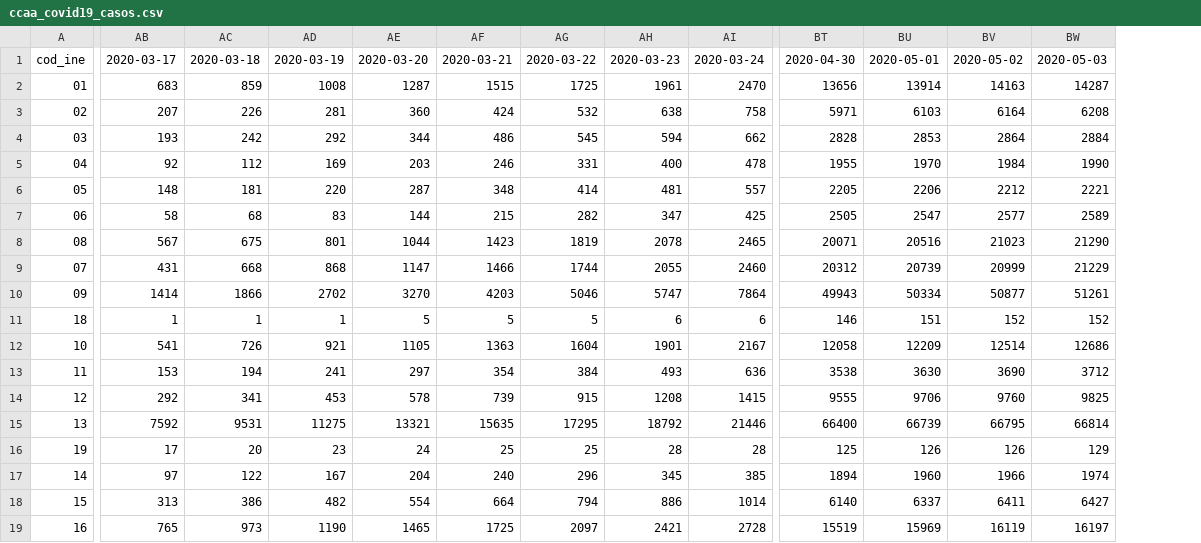
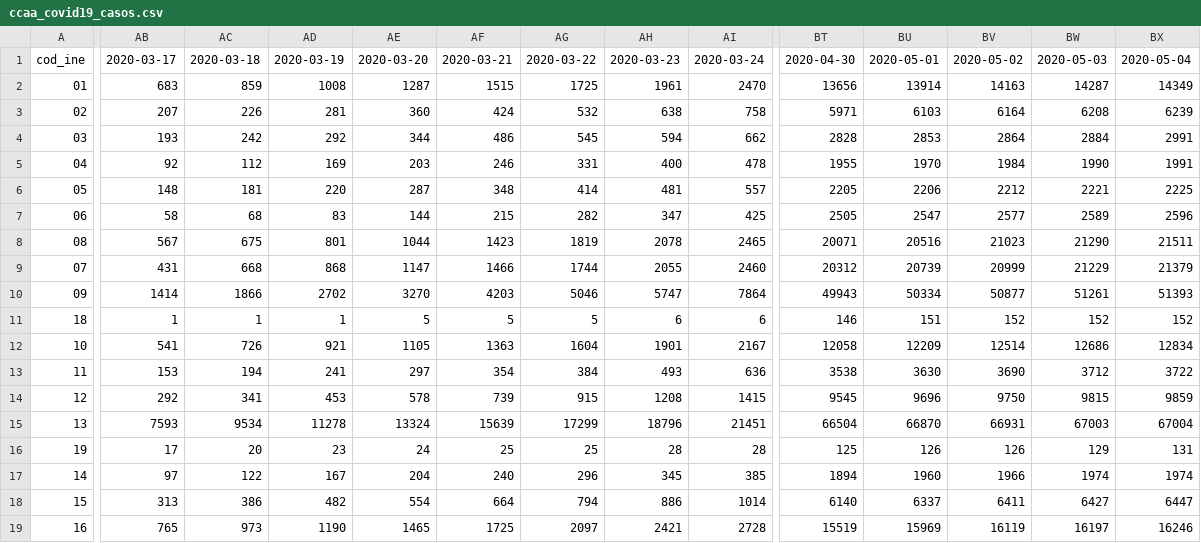
Before and after one commit to nachomcapella/Covid-19-dashboard-with-Shiny, a CSV file: data/ccaa_covid19_casos.csv, drawn as a sheet; only a part is shown, gaps mark what is left out; the diff covers the shown part only; the diff names each change by its address in the sheet, - before the commit and + after, or states it on an @@ line.

Commit message:
data updated

```diff
--- a/data/ccaa_covid19_casos.csv
+++ b/data/ccaa_covid19_casos.csv
+column BX, rows 1-19: 2020-05-04 | 14349 | 6239 | 2991 | 1991 | 2225 | 2596 | 21511 | 21379 | 51393 | 152 | 12834 | 3722 | 9859 | 67004 | 131 | 1974 | 6447 | 16246
-BT14: 9555
+BT14: 9545
-BU14: 9706
+BU14: 9696
-BV14: 9760
+BV14: 9750
-BW14: 9825
+BW14: 9815
-AB15: 7592
+AB15: 7593
-AC15: 9531
+AC15: 9534
-AD15: 11275
+AD15: 11278
-AE15: 13321
+AE15: 13324
-AF15: 15635
+AF15: 15639
-AG15: 17295
+AG15: 17299
-AH15: 18792
+AH15: 18796
-AI15: 21446
+AI15: 21451
-BT15: 66400
+BT15: 66504
-BU15: 66739
+BU15: 66870
-BV15: 66795
+BV15: 66931
-BW15: 66814
+BW15: 67003
```
Also changed, not shown: 36 edited cells elsewhere in this file, data/nacional_covid19.csv, 2 other files.
